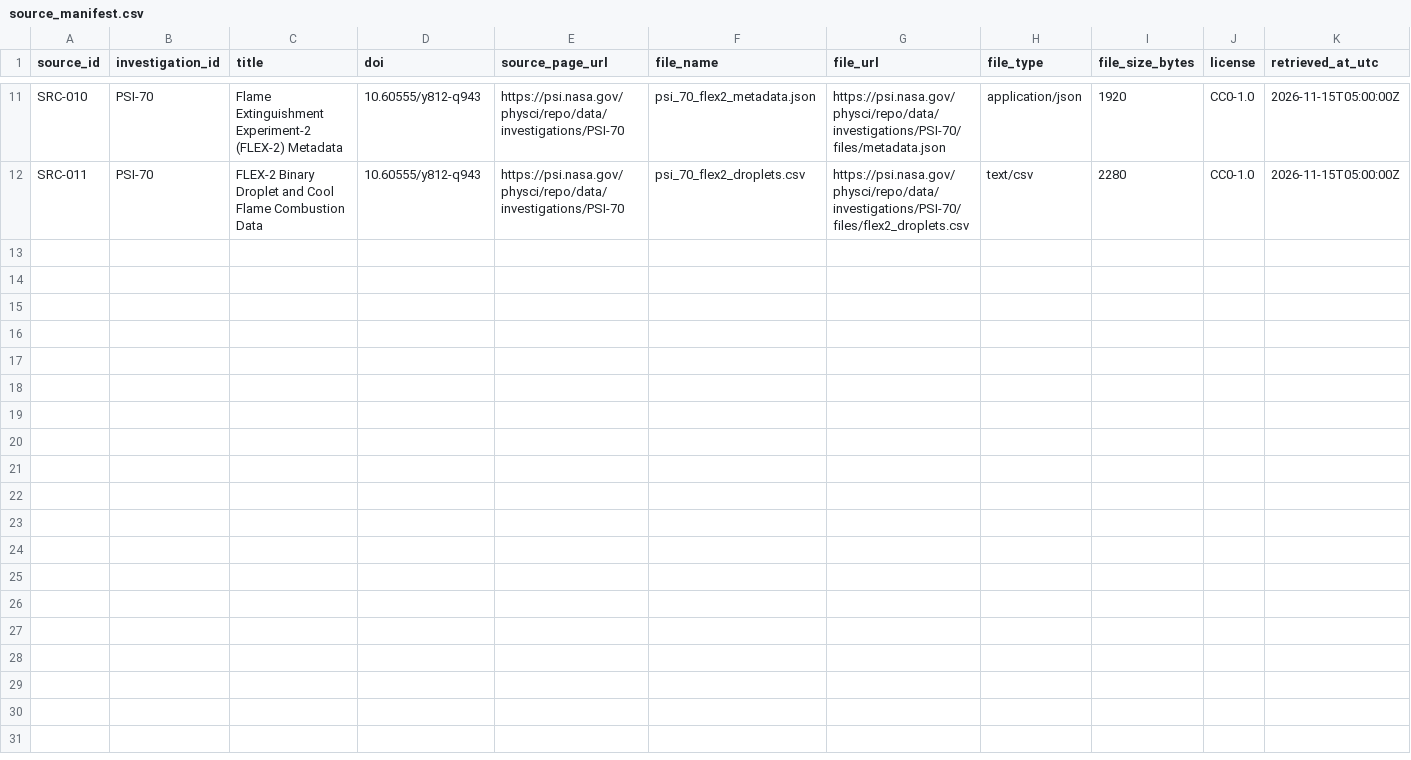
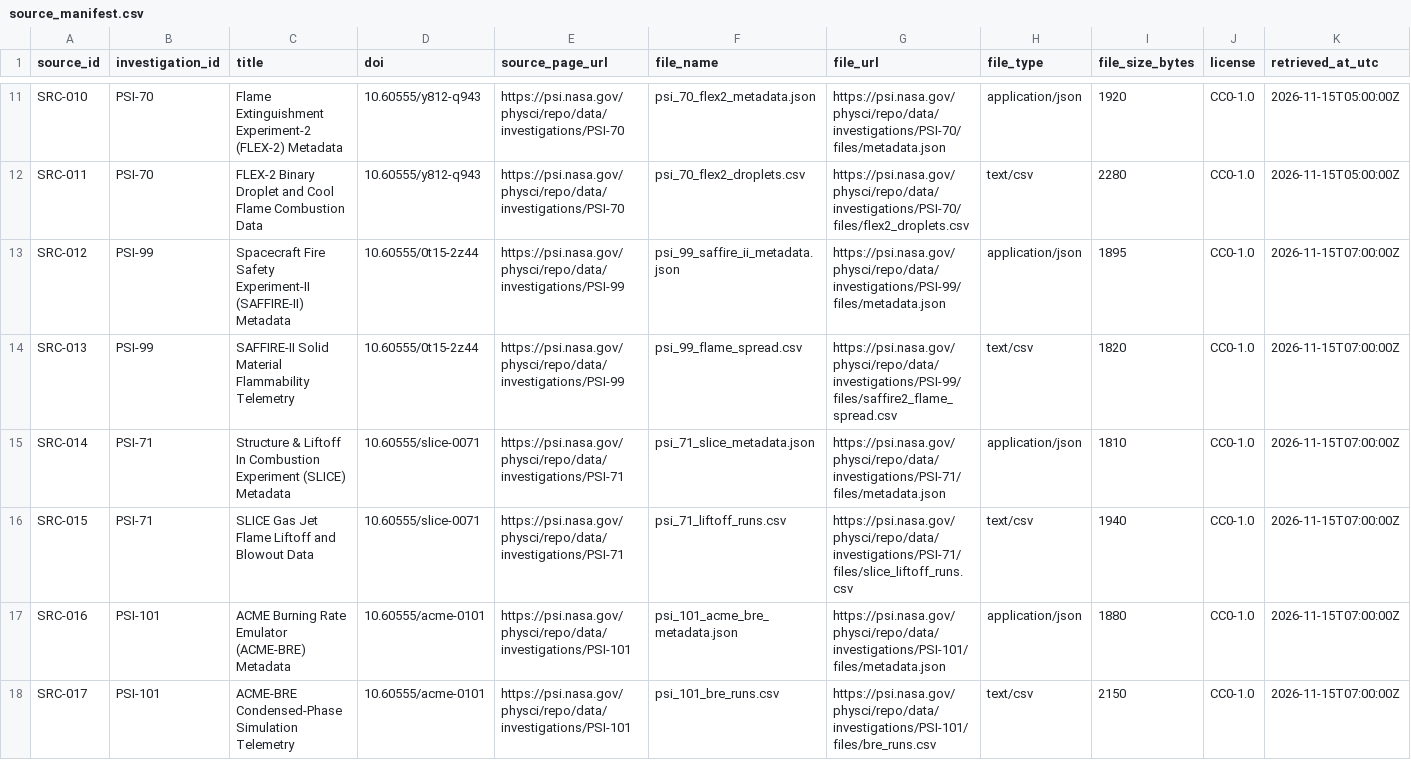
Before and after one commit to noel-dennyy/IGNIS, a CSV file: data/source_manifest.csv, drawn as a sheet; only a part is shown, gaps mark what is left out; rows hold the shown columns only; the diff names each change by its address in the sheet, - before the commit and + after, or states it on an @@ line.

```diff
--- a/data/source_manifest.csv
+++ b/data/source_manifest.csv
+row 13: SRC-012 | PSI-99 | Spacecraft Fire Safety Experiment-II (SAFFIRE-II) Metadata | 10.60555/0t15-2z44 | https://psi.nasa.gov/physci/repo/data/investigations/PSI-99 | psi_99_saffire_ii_metadata.json | https://psi.nasa.gov/physci/repo/data/investigations/PSI-99/files/metadata.json | application/json | 1895 | CC0-1.0 | 2026-11-15T07:00:00Z
+row 14: SRC-013 | PSI-99 | SAFFIRE-II Solid Material Flammability Telemetry | 10.60555/0t15-2z44 | https://psi.nasa.gov/physci/repo/data/investigations/PSI-99 | psi_99_flame_spread.csv | https://psi.nasa.gov/physci/repo/data/investigations/PSI-99/files/saffire2_flame_spread.csv | text/csv | 1820 | CC0-1.0 | 2026-11-15T07:00:00Z
+row 15: SRC-014 | PSI-71 | Structure & Liftoff In Combustion Experiment (SLICE) Metadata | 10.60555/slice-0071 | https://psi.nasa.gov/physci/repo/data/investigations/PSI-71 | psi_71_slice_metadata.json | https://psi.nasa.gov/physci/repo/data/investigations/PSI-71/files/metadata.json | application/json | 1810 | CC0-1.0 | 2026-11-15T07:00:00Z
+row 16: SRC-015 | PSI-71 | SLICE Gas Jet Flame Liftoff and Blowout Data | 10.60555/slice-0071 | https://psi.nasa.gov/physci/repo/data/investigations/PSI-71 | psi_71_liftoff_runs.csv | https://psi.nasa.gov/physci/repo/data/investigations/PSI-71/files/slice_liftoff_runs.csv | text/csv | 1940 | CC0-1.0 | 2026-11-15T07:00:00Z
+row 17: SRC-016 | PSI-101 | ACME Burning Rate Emulator (ACME-BRE) Metadata | 10.60555/acme-0101 | https://psi.nasa.gov/physci/repo/data/investigations/PSI-101 | psi_101_acme_bre_metadata.json | https://psi.nasa.gov/physci/repo/data/investigations/PSI-101/files/metadata.json | application/json | 1880 | CC0-1.0 | 2026-11-15T07:00:00Z
+row 18: SRC-017 | PSI-101 | ACME-BRE Condensed-Phase Simulation Telemetry | 10.60555/acme-0101 | https://psi.nasa.gov/physci/repo/data/investigations/PSI-101 | psi_101_bre_runs.csv | https://psi.nasa.gov/physci/repo/data/investigations/PSI-101/files/bre_runs.csv | text/csv | 2150 | CC0-1.0 | 2026-11-15T07:00:00Z
```
Also changed, not shown: 22 other files.
